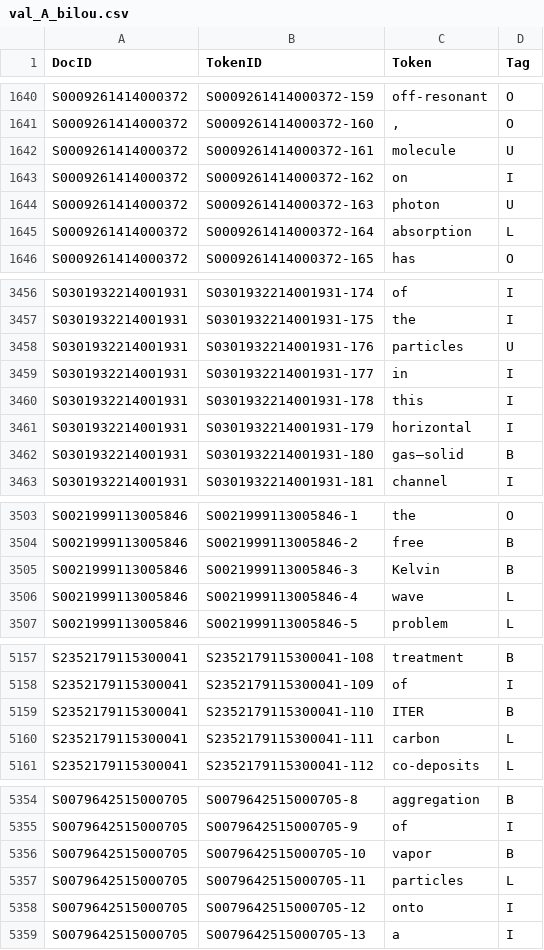
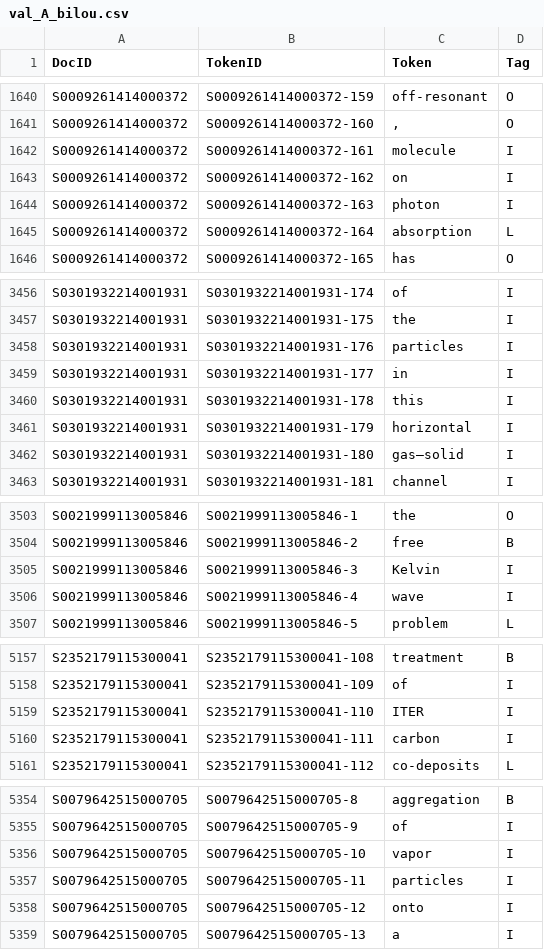
Before and after one commit to nabil-dbz/INF8460, a CSV file: TP3/val_A_bilou.csv, drawn as a sheet; only a part is shown, gaps mark what is left out; the diff covers the shown part only.

```diff
--- a/TP3/val_A_bilou.csv
+++ b/TP3/val_A_bilou.csv
@@ -1641,5 +1641,5 @@ S0009261414000372,S0009261414000372-159,off-resonant,O
 S0009261414000372,S0009261414000372-160,",",O
-S0009261414000372,S0009261414000372-161,molecule,U
+S0009261414000372,S0009261414000372-161,molecule,I
 S0009261414000372,S0009261414000372-162,on,I
-S0009261414000372,S0009261414000372-163,photon,U
+S0009261414000372,S0009261414000372-163,photon,I
 S0009261414000372,S0009261414000372-164,absorption,L
@@ -3457,3 +3457,3 @@ S0301932214001931,S0301932214001931-174,of,I
 S0301932214001931,S0301932214001931-175,the,I
-S0301932214001931,S0301932214001931-176,particles,U
+S0301932214001931,S0301932214001931-176,particles,I
 S0301932214001931,S0301932214001931-177,in,I
@@ -3461,3 +3461,3 @@ S0301932214001931,S0301932214001931-178,this,I
 S0301932214001931,S0301932214001931-179,horizontal,I
-S0301932214001931,S0301932214001931-180,gas–solid,B
+S0301932214001931,S0301932214001931-180,gas–solid,I
 S0301932214001931,S0301932214001931-181,channel,I
@@ -3504,4 +3504,4 @@ S0021999113005846,S0021999113005846-1,the,O
 S0021999113005846,S0021999113005846-2,free,B
-S0021999113005846,S0021999113005846-3,Kelvin,B
-S0021999113005846,S0021999113005846-4,wave,L
+S0021999113005846,S0021999113005846-3,Kelvin,I
+S0021999113005846,S0021999113005846-4,wave,I
 S0021999113005846,S0021999113005846-5,problem,L
@@ -5158,4 +5158,4 @@ S2352179115300041,S2352179115300041-108,treatment,B
 S2352179115300041,S2352179115300041-109,of,I
-S2352179115300041,S2352179115300041-110,ITER,B
-S2352179115300041,S2352179115300041-111,carbon,L
+S2352179115300041,S2352179115300041-110,ITER,I
+S2352179115300041,S2352179115300041-111,carbon,I
 S2352179115300041,S2352179115300041-112,co-deposits,L
@@ -5355,4 +5355,4 @@ S0079642515000705,S0079642515000705-8,aggregation,B
 S0079642515000705,S0079642515000705-9,of,I
-S0079642515000705,S0079642515000705-10,vapor,B
-S0079642515000705,S0079642515000705-11,particles,L
+S0079642515000705,S0079642515000705-10,vapor,I
+S0079642515000705,S0079642515000705-11,particles,I
 S0079642515000705,S0079642515000705-12,onto,I
```
Also changed, not shown: 33 edited cells elsewhere in this file, TP3/val_B_bilou.csv, 6 other files.
